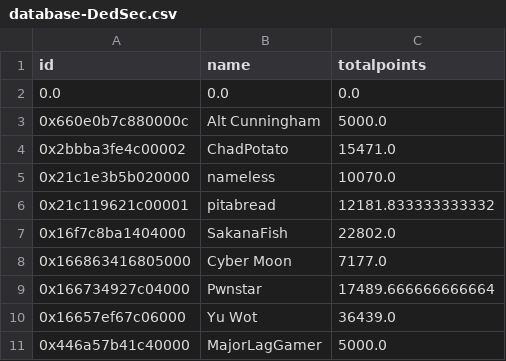
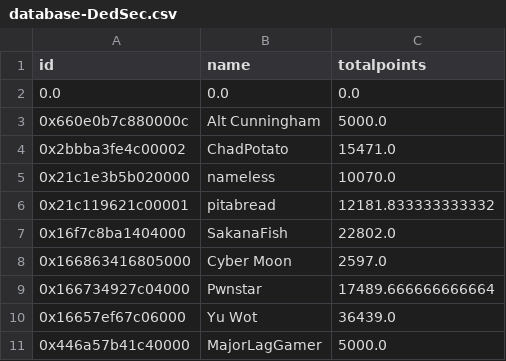
Before and after one commit to ihsur7/alt-cunningham, a CSV file: database-DedSec.csv, drawn as a sheet; only a part is shown.

```diff
--- a/database-DedSec.csv
+++ b/database-DedSec.csv
@@ -7,3 +7,3 @@ id,name,totalpoints
 0x16f7c8ba1404000,SakanaFish,22802.0
-0x166863416805000,Cyber Moon,7177.0
+0x166863416805000,Cyber Moon,2597.0
 0x166734927c04000,Pwnstar,17489.666666666664
```
Also changed, not shown: 1 other file.
